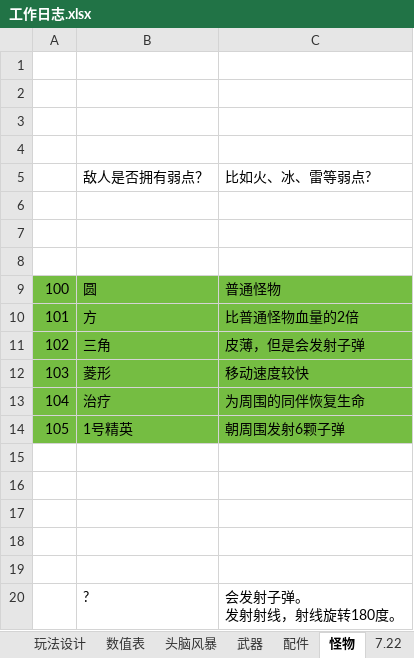
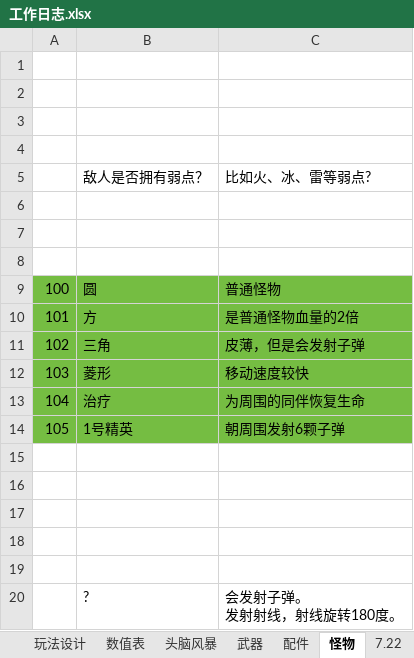
Before and after one commit to liujin-max/NeonWar, an Excel workbook: 表格/工作日志.xlsx, sheet 怪物, drawn as a sheet; values as stored, in another font and other column widths than the file's, no borders; the diff names each change by its address in the sheet, - before the commit and + after, or states it on an @@ line.

```diff
--- a/表格/工作日志.xlsx (sheet 怪物)
+++ b/表格/工作日志.xlsx (sheet 怪物)
-C10: 比普通怪物血量的2倍
+C10: 是普通怪物血量的2倍
```
Also changed, not shown: sheet 数值表, formulas that keep their value, 22 other files.
